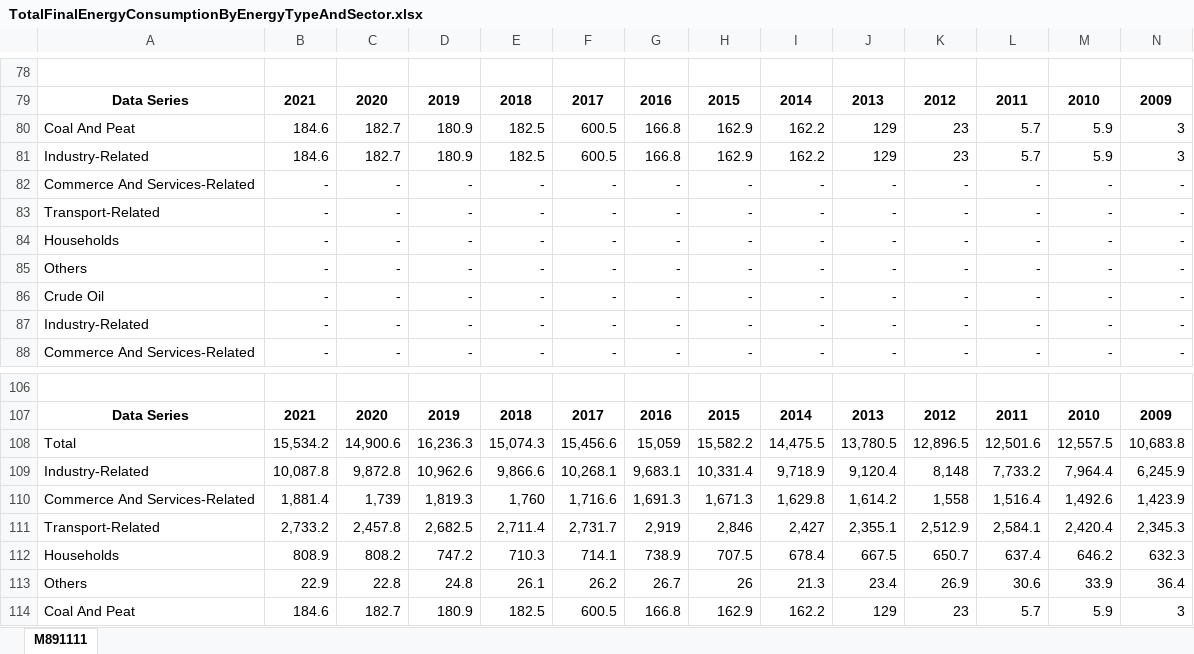
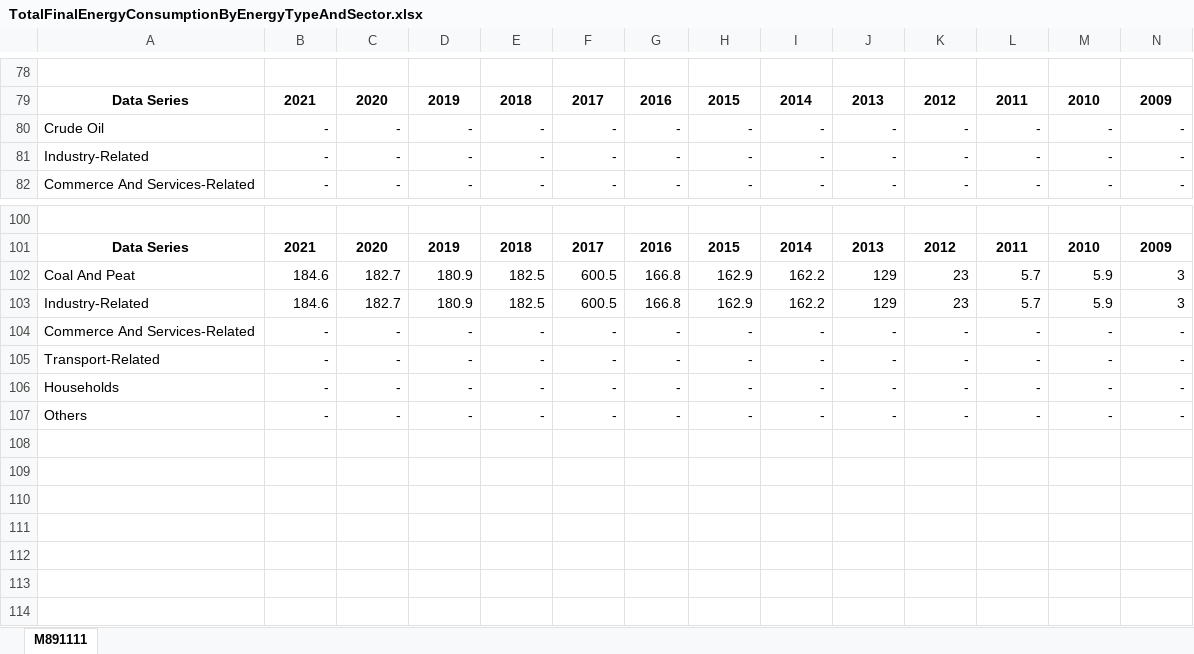
Before and after one commit to AngKokLeong/IPDS-CA2, an Excel workbook: etl_processor/data_source/energy/TotalFinalEnergyConsumptionByEnergyTypeAndSector.xlsx, sheet M891111, drawn as a sheet; only a part is shown, gaps mark what is left out; the shorter side is filled out with more unchanged rows; values as stored, in another font and other column widths than the file's, no borders; the diff names each change by its address in the sheet, - before the commit and + after, or states it on an @@ line.

Commit message:
split the crude oil cells into another location within the spreadsheet

```diff
--- a/etl_processor/data_source/energy/TotalFinalEnergyConsumptionByEnergyTypeAndSector.xlsx (sheet M891111)
+++ b/etl_processor/data_source/energy/TotalFinalEnergyConsumptionByEnergyTypeAndSector.xlsx (sheet M891111)
-row 80: Coal And Peat | 184.6 | 182.7 | 180.9 | 182.5 | 600.5 | 166.8 | 162.9 | 162.2 | 129 | 23 | 5.7 | 5.9 | 3
-row 81: Industry-Related | 184.6 | 182.7 | 180.9 | 182.5 | 600.5 | 166.8 | 162.9 | 162.2 | 129 | 23 | 5.7 | 5.9 | 3
-row 82: Commerce And Services-Related | - | - | - | - | - | - | - | - | - | - | - | - | -
-row 83: Transport-Related | - | - | - | - | - | - | - | - | - | - | - | - | -
-row 84: Households | - | - | - | - | - | - | - | - | - | - | - | - | -
-row 85: Others | - | - | - | - | - | - | - | - | - | - | - | - | -
-row 108: Total | 15,534.2 | 14,900.6 | 16,236.3 | 15,074.3 | 15,456.6 | 15,059 | 15,582.2 | 14,475.5 | 13,780.5 | 12,896.5 | 12,501.6 | 12,557.5 | 10,683.8
-row 109: Industry-Related | 10,087.8 | 9,872.8 | 10,962.6 | 9,866.6 | 10,268.1 | 9,683.1 | 10,331.4 | 9,718.9 | 9,120.4 | 8,148 | 7,733.2 | 7,964.4 | 6,245.9
-row 110: Commerce And Services-Related | 1,881.4 | 1,739 | 1,819.3 | 1,760 | 1,716.6 | 1,691.3 | 1,671.3 | 1,629.8 | 1,614.2 | 1,558 | 1,516.4 | 1,492.6 | 1,423.9
-row 111: Transport-Related | 2,733.2 | 2,457.8 | 2,682.5 | 2,711.4 | 2,731.7 | 2,919 | 2,846 | 2,427 | 2,355.1 | 2,512.9 | 2,584.1 | 2,420.4 | 2,345.3
-row 112: Households | 808.9 | 808.2 | 747.2 | 710.3 | 714.1 | 738.9 | 707.5 | 678.4 | 667.5 | 650.7 | 637.4 | 646.2 | 632.3
-row 113: Others | 22.9 | 22.8 | 24.8 | 26.1 | 26.2 | 26.7 | 26 | 21.3 | 23.4 | 26.9 | 30.6 | 33.9 | 36.4
```
